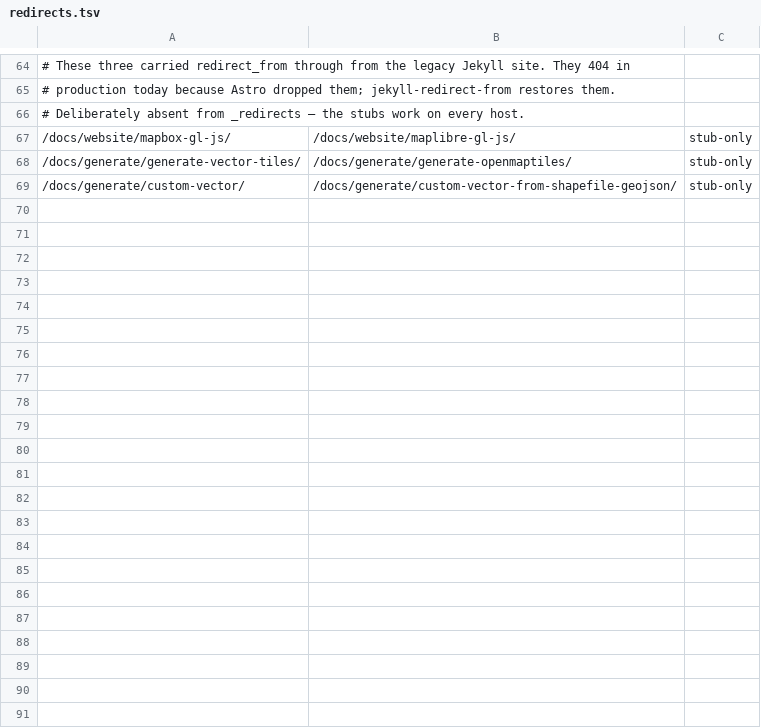
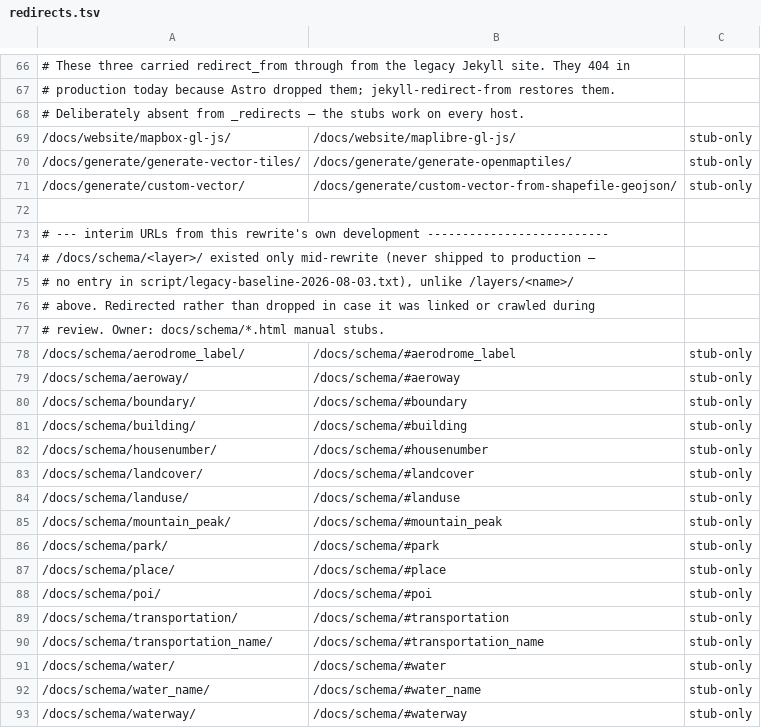
Before and after one commit to maptiler/www.openmaptiles.org, a TSV file: script/redirects.tsv, drawn as a sheet; only a part is shown, gaps mark what is left out; the diff covers the shown part only.

Commit message:
fix: Redirects
Fixed redirects for /schema; no detail pages as there was a duplicate content with the main page.

```diff
--- a/script/redirects.tsv
+++ b/script/redirects.tsv
@@ -69 +71,23 @@
 /docs/generate/custom-vector/	/docs/generate/custom-vector-from-shapefile-geojson/	stub-only
+
+# --- interim URLs from this rewrite's own development --------------------------
+# /docs/schema/<layer>/ existed only mid-rewrite (never shipped to production —
+# no entry in script/legacy-baseline-2026-08-03.txt), unlike /layers/<name>/
+# above. Redirected rather than dropped in case it was linked or crawled during
+# review. Owner: docs/schema/*.html manual stubs.
+/docs/schema/aerodrome_label/	/docs/schema/#aerodrome_label	stub-only
+/docs/schema/aeroway/	/docs/schema/#aeroway	stub-only
+/docs/schema/boundary/	/docs/schema/#boundary	stub-only
+/docs/schema/building/	/docs/schema/#building	stub-only
+/docs/schema/housenumber/	/docs/schema/#housenumber	stub-only
+/docs/schema/landcover/	/docs/schema/#landcover	stub-only
+/docs/schema/landuse/	/docs/schema/#landuse	stub-only
+/docs/schema/mountain_peak/	/docs/schema/#mountain_peak	stub-only
+/docs/schema/park/	/docs/schema/#park	stub-only
+/docs/schema/place/	/docs/schema/#place	stub-only
+/docs/schema/poi/	/docs/schema/#poi	stub-only
+/docs/schema/transportation/	/docs/schema/#transportation	stub-only
+/docs/schema/transportation_name/	/docs/schema/#transportation_name	stub-only
+/docs/schema/water/	/docs/schema/#water	stub-only
+/docs/schema/water_name/	/docs/schema/#water_name	stub-only
+/docs/schema/waterway/	/docs/schema/#waterway	stub-only
```
Also changed, not shown: 2 added rows and 17 edited cells elsewhere in this file, 52 other files.
